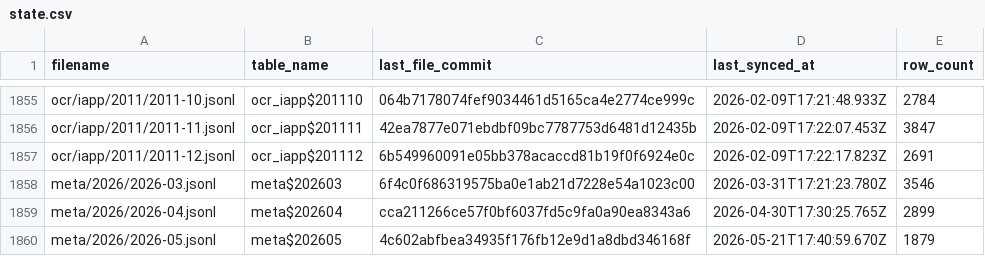
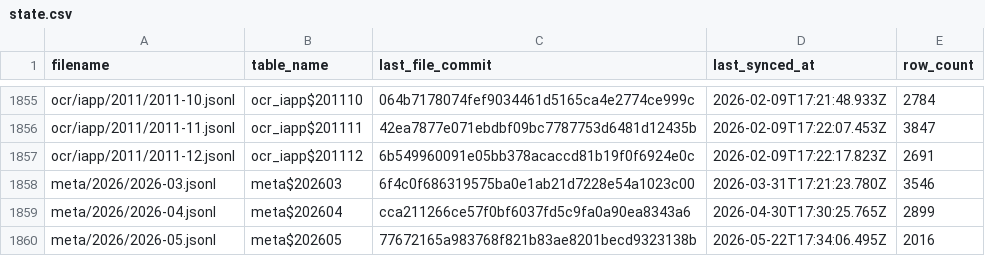
Before and after one commit to dtinth/openlawdata-bigquery, a CSV file: state.csv, drawn as a sheet; only a part is shown, gaps mark what is left out.

Commit message:
Update state.csv

```diff
--- a/state.csv
+++ b/state.csv
@@ -1859,2 +1859,2 @@ meta/2026/2026-03.jsonl,meta$202603,6f4c0f686319575ba0e1ab21d7228e54a1023c00,202
 meta/2026/2026-04.jsonl,meta$202604,cca211266ce57f0bf6037fd5c9fa0a90ea8343a6,2026-04-30T17:30:25.765Z,2899
-meta/2026/2026-05.jsonl,meta$202605,4c602abfbea34935f176fb12e9d1a8dbd346168f,2026-05-21T17:40:59.670Z,1879
+meta/2026/2026-05.jsonl,meta$202605,77672165a983768f821b83ae8201becd9323138b,2026-05-22T17:34:06.495Z,2016
```
